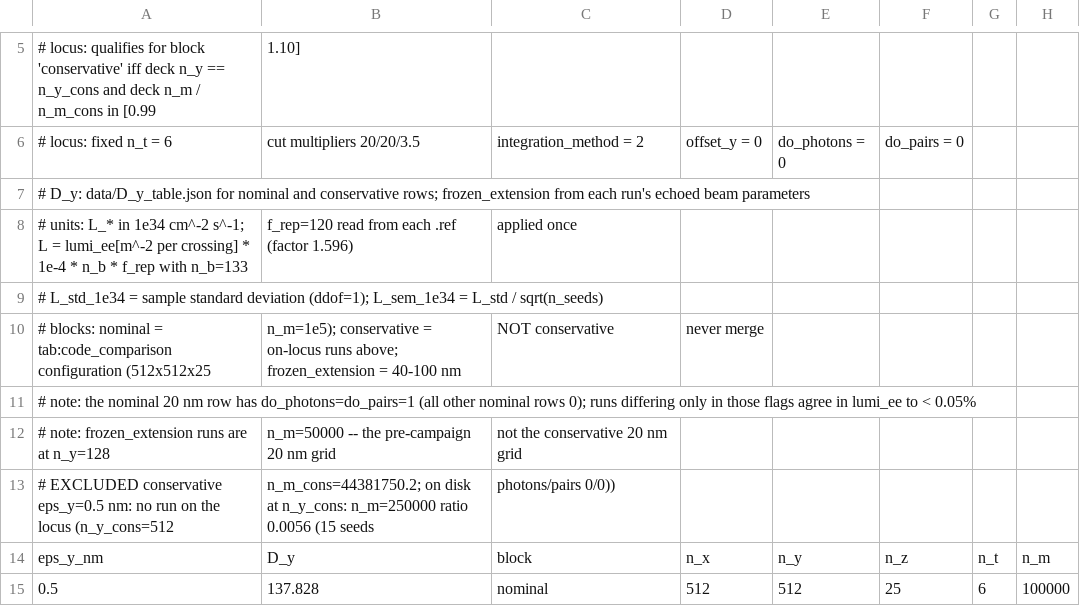
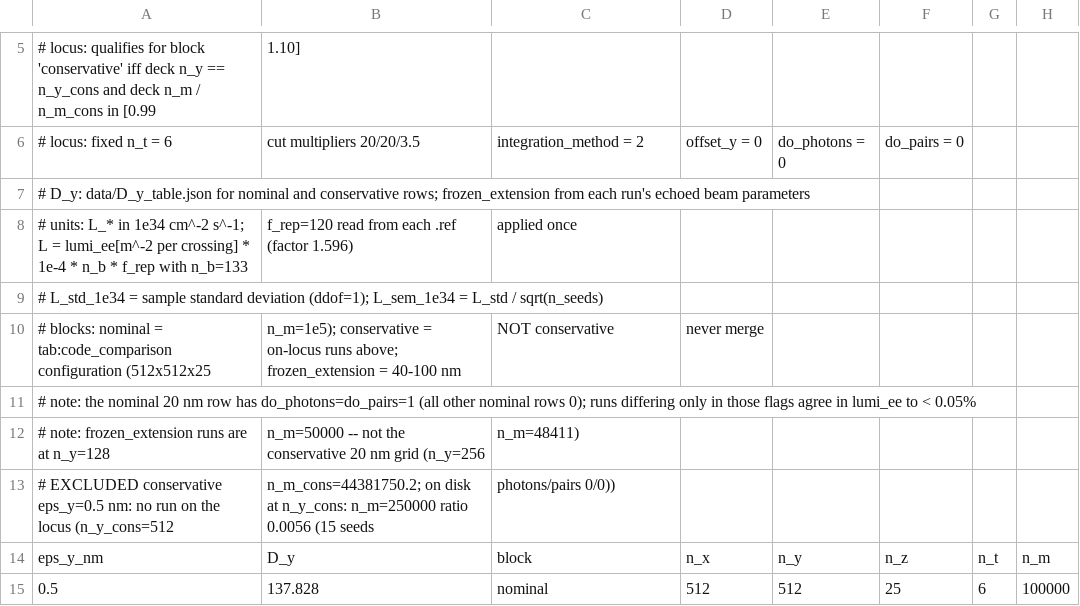
Before and after one commit to laithgordon/gp-luminosity-calibration, a CSV file: data/gp_luminosity_for_wx.csv, drawn as a sheet; only a part is shown, gaps mark what is left out; the diff names each change by its address in the sheet, - before the commit and + after, or states it on an @@ line.

```diff
--- a/data/gp_luminosity_for_wx.csv
+++ b/data/gp_luminosity_for_wx.csv
-B12: n_m=50000 -- the pre-campaign 20 nm grid
+B12: n_m=50000 -- not the conservative 20 nm grid (n_y=256
-C12: not the conservative 20 nm grid
+C12: n_m=48411)
```
Also changed, not shown: data/gp_constants_export.csv, data/gp_requirements_for_wx.csv, 12 other files.
